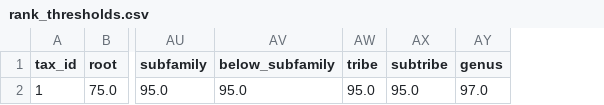
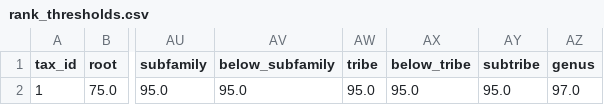
Before and after one commit to crosenth/moose, a CSV file: classifier/data/rank_thresholds.csv, drawn as a sheet; only a part is shown, gaps mark what is left out; the diff names each change by its address in the sheet, - before the commit and + after, or states it on an @@ line.

Commit message:
adding below_tribe, still need to fix this to be more dynamic

```diff
--- a/classifier/data/rank_thresholds.csv
+++ b/classifier/data/rank_thresholds.csv
+column AX (below_tribe), row 2: 95.0
```
